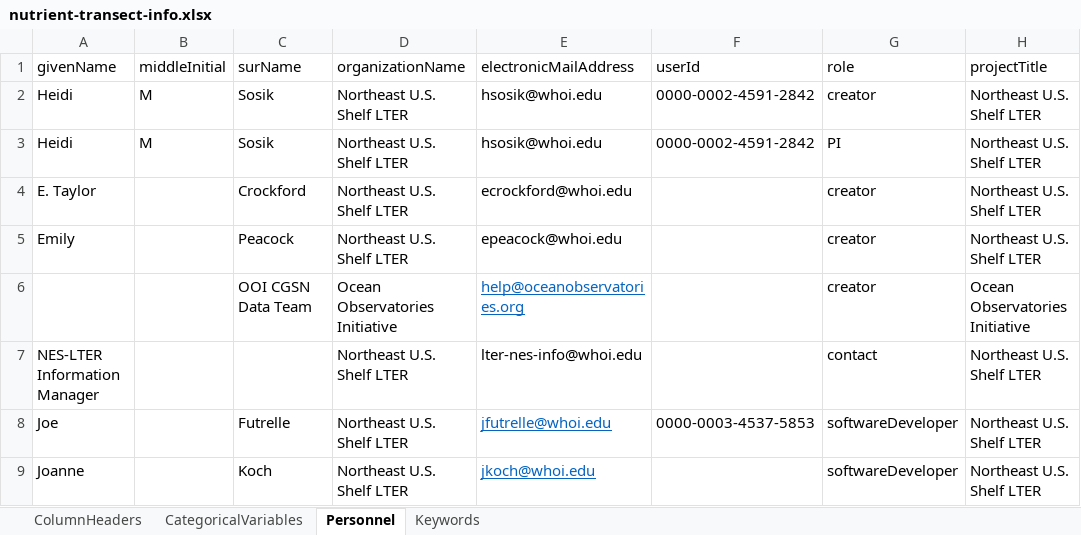
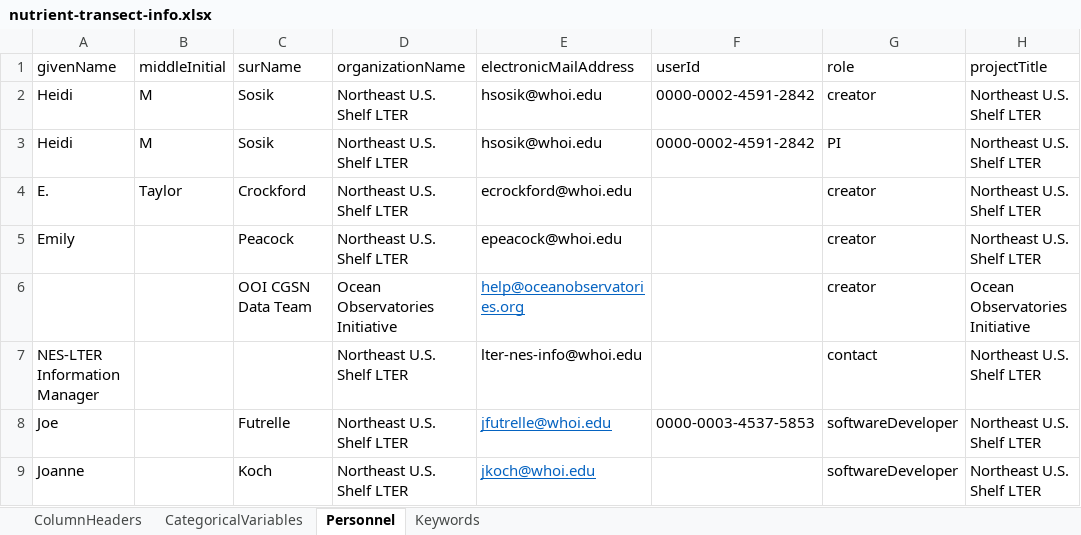
Before and after one commit to WHOIGit/nes-lter-nutrient-transect, an Excel workbook: nutrient-transect-info.xlsx, sheet Personnel, drawn as a sheet; only a part is shown; values as stored, in another font and other column widths than the file's, no borders; the diff names each change by its address in the sheet, - before the commit and + after, or states it on an @@ line.

```diff
--- a/nutrient-transect-info.xlsx (sheet Personnel)
+++ b/nutrient-transect-info.xlsx (sheet Personnel)
-A4 (givenName): E. Taylor
+A4 (givenName): E.
-B4 (middleInitial): (empty)
+B4 (middleInitial): Taylor
```
Also changed, not shown: sheet CategoricalVariables, sheet ColumnHeaders, 8 other files.
